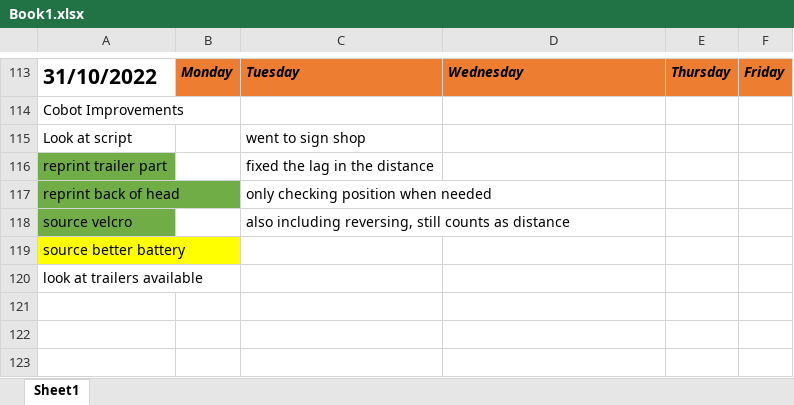
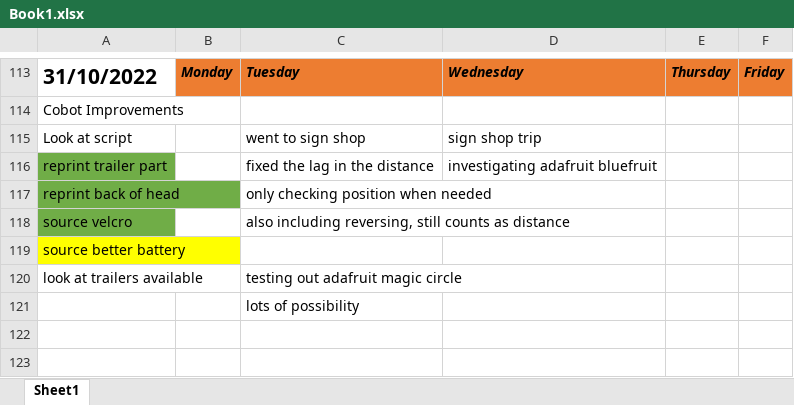
Before and after one commit to DaisyAdelaide/gitcobot, an Excel workbook: version1.0/Docs/Book1.xlsx, sheet Sheet1, drawn as a sheet; only a part is shown, gaps mark what is left out; values as stored, in another font and other column widths than the file's, no borders; charts and pictures not drawn; the diff names each change by its address in the sheet, - before the commit and + after, or states it on an @@ line.

```diff
--- a/version1.0/Docs/Book1.xlsx (sheet Sheet1)
+++ b/version1.0/Docs/Book1.xlsx (sheet Sheet1)
-D115: (empty)
+D115: sign shop trip
-D116: (empty)
+D116: investigating adafruit bluefruit
-C120: (empty)
+C120: testing out adafruit magic circle
-C121: (empty)
+C121: lots of possibility
```
Also changed, not shown: charts or pictures, 2 other files.
